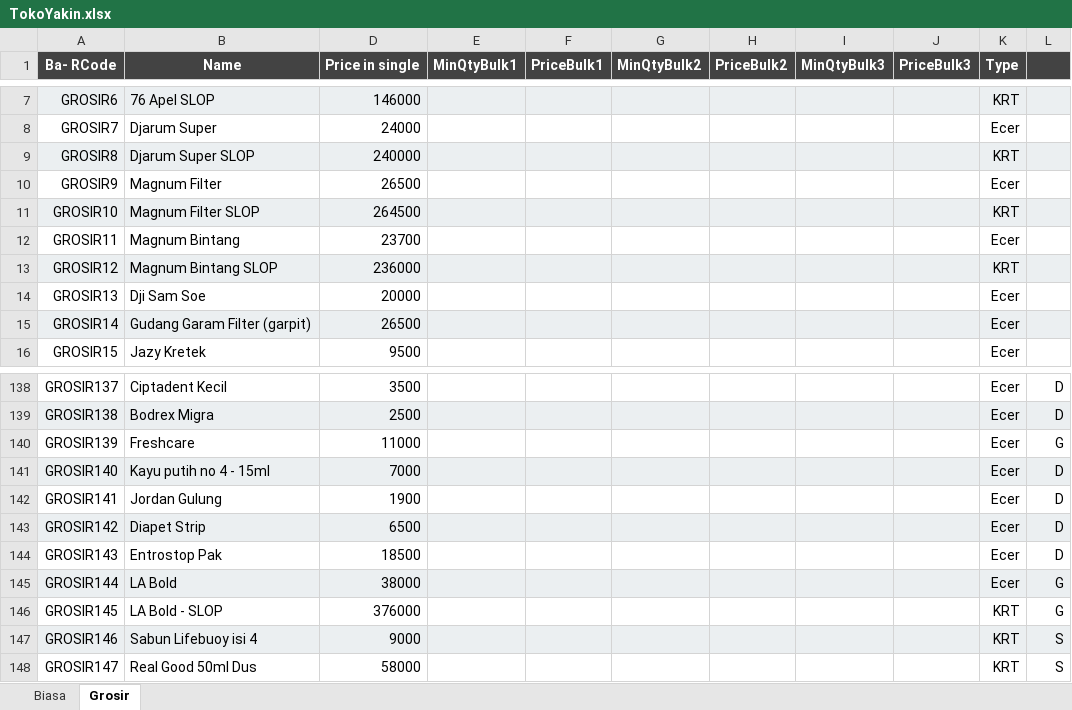
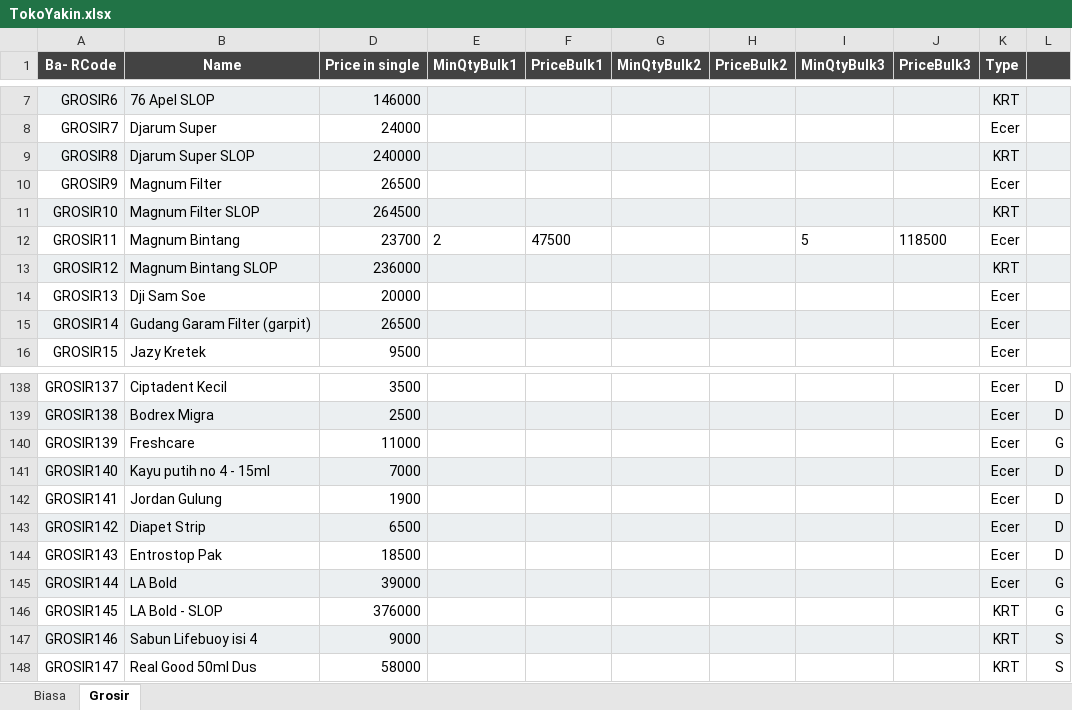
Before and after one commit to rudiath95/toko-yakin, an Excel workbook: TokoYakin.xlsx, sheet Grosir, drawn as a sheet; only a part is shown, gaps mark what is left out; values as stored, in another font and other column widths than the file's, no borders; charts and pictures not drawn; the diff names each change by its address in the sheet, - before the commit and + after, or states it on an @@ line.

```diff
--- a/TokoYakin.xlsx (sheet Grosir)
+++ b/TokoYakin.xlsx (sheet Grosir)
-E12 (MinQtyBulk1): (empty)
+E12 (MinQtyBulk1): 2
-F12 (PriceBulk1): (empty)
+F12 (PriceBulk1): 47500
-I12 (MinQtyBulk3): (empty)
+I12 (MinQtyBulk3): 5
-J12 (PriceBulk3): (empty)
+J12 (PriceBulk3): 118500
-D145 (Price in single): 38000
+D145 (Price in single): 39000
```
Also changed, not shown: sheet Biasa.
